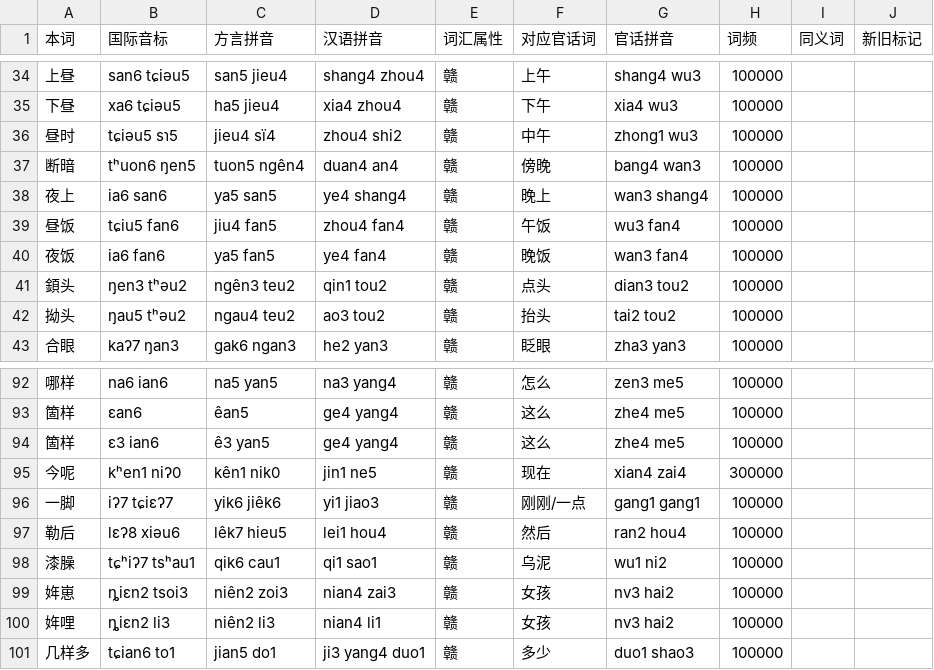
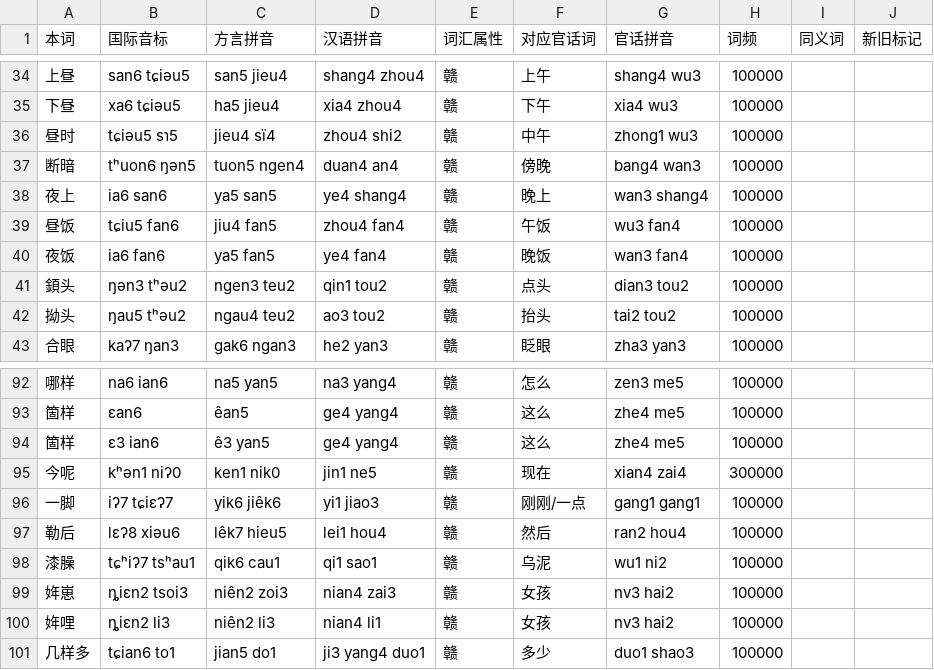
Before and after one commit to Doohaey/GonnyuGeneralIME, a TSV file: resources/regions/yikyan-henfeng/dictionaries/gan_words.tsv, drawn as a sheet; only a part is shown, gaps mark what is left out.

```diff
--- a/resources/regions/yikyan-henfeng/dictionaries/gan_words.tsv
+++ b/resources/regions/yikyan-henfeng/dictionaries/gan_words.tsv
@@ -36,3 +36,3 @@
 昼时	tɕiəu5 sɿ5	jieu4 sï4	zhou4 shi2	赣	中午	zhong1 wu3	100000		
-断暗	tʰuon6 ŋen5	tuon5 ngên4	duan4 an4	赣	傍晚	bang4 wan3	100000		
+断暗	tʰuon6 ŋən5	tuon5 ngen4	duan4 an4	赣	傍晚	bang4 wan3	100000		
 夜上	ia6 san6	ya5 san5	ye4 shang4	赣	晚上	wan3 shang4	100000		
@@ -40,3 +40,3 @@
 夜饭	ia6 fan6	ya5 fan5	ye4 fan4	赣	晚饭	wan3 fan4	100000		
-顉头	ŋen3 tʰəu2	ngên3 teu2	qin1 tou2	赣	点头	dian3 tou2	100000		
+顉头	ŋən3 tʰəu2	ngen3 teu2	qin1 tou2	赣	点头	dian3 tou2	100000		
 拗头	ŋau5 tʰəu2	ngau4 teu2	ao3 tou2	赣	抬头	tai2 tou2	100000		
@@ -94,3 +94,3 @@
 箇样	ɛ3 ian6	ê3 yan5	ge4 yang4	赣	这么	zhe4 me5	100000		
-今呢	kʰen1 niʔ0	kên1 nik0	jin1 ne5	赣	现在	xian4 zai4	300000		
+今呢	kʰən1 niʔ0	ken1 nik0	jin1 ne5	赣	现在	xian4 zai4	300000		
 一脚	iʔ7 tɕiɛʔ7	yik6 jiêk6	yi1 jiao3	赣	刚刚/一点	gang1 gang1	100000		
```
Also changed, not shown: resources/regions/yikyan-henfeng/dictionaries/chars.tsv, 4 other files.
